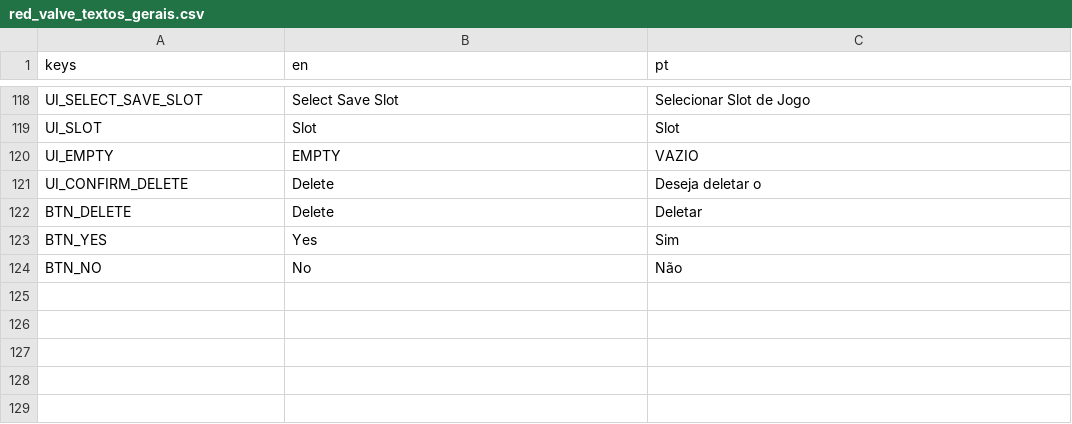
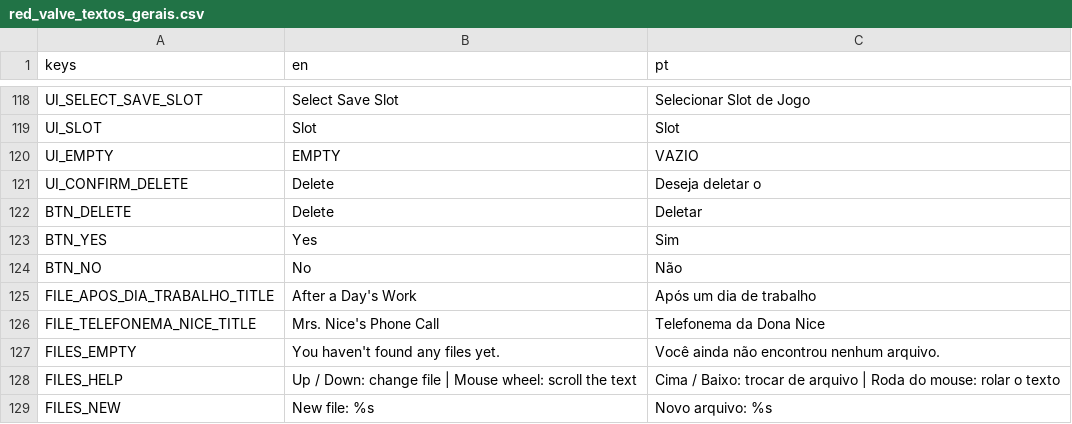
Before and after one commit to hileydson/Red-Valve, a CSV file: red-valve/assets/textos/red_valve_textos_gerais.csv, drawn as a sheet; only a part is shown, gaps mark what is left out; the diff names each change by its address in the sheet, - before the commit and + after, or states it on an @@ line.

```diff
--- a/red-valve/assets/textos/red_valve_textos_gerais.csv
+++ b/red-valve/assets/textos/red_valve_textos_gerais.csv
+row 125: FILE_APOS_DIA_TRABALHO_TITLE | After a Day's Work | Após um dia de trabalho
+row 126: FILE_TELEFONEMA_NICE_TITLE | Mrs. Nice's Phone Call | Telefonema da Dona Nice
+row 127: FILES_EMPTY | You haven't found any files yet. | Você ainda não encontrou nenhum arquivo.
+row 128: FILES_HELP | Up / Down: change file | Mouse wheel: scroll the text | Cima / Baixo: trocar de arquivo | Roda do mouse: rolar o texto
+row 129: FILES_NEW | New file: %s | Novo arquivo: %s
```
Also changed, not shown: 10 other files.
